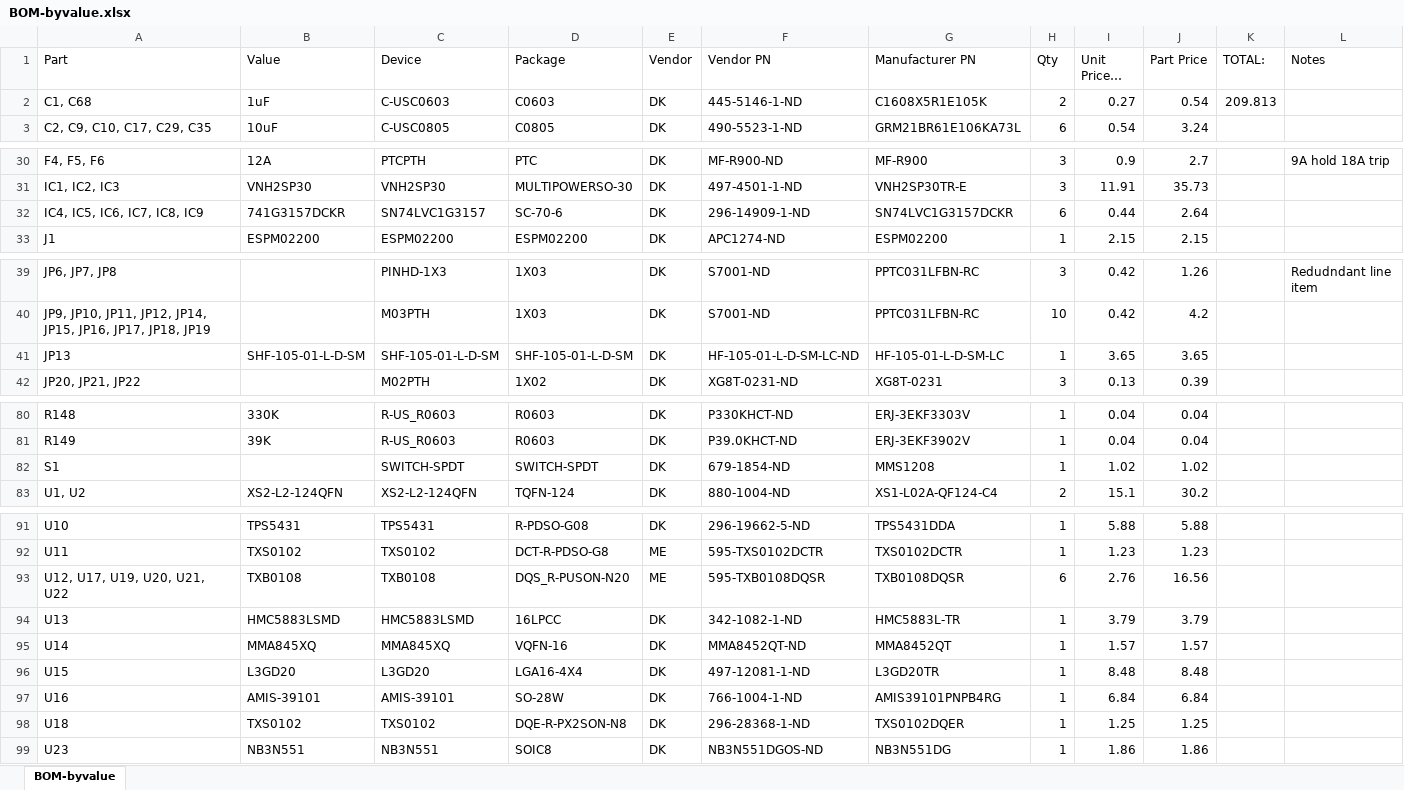
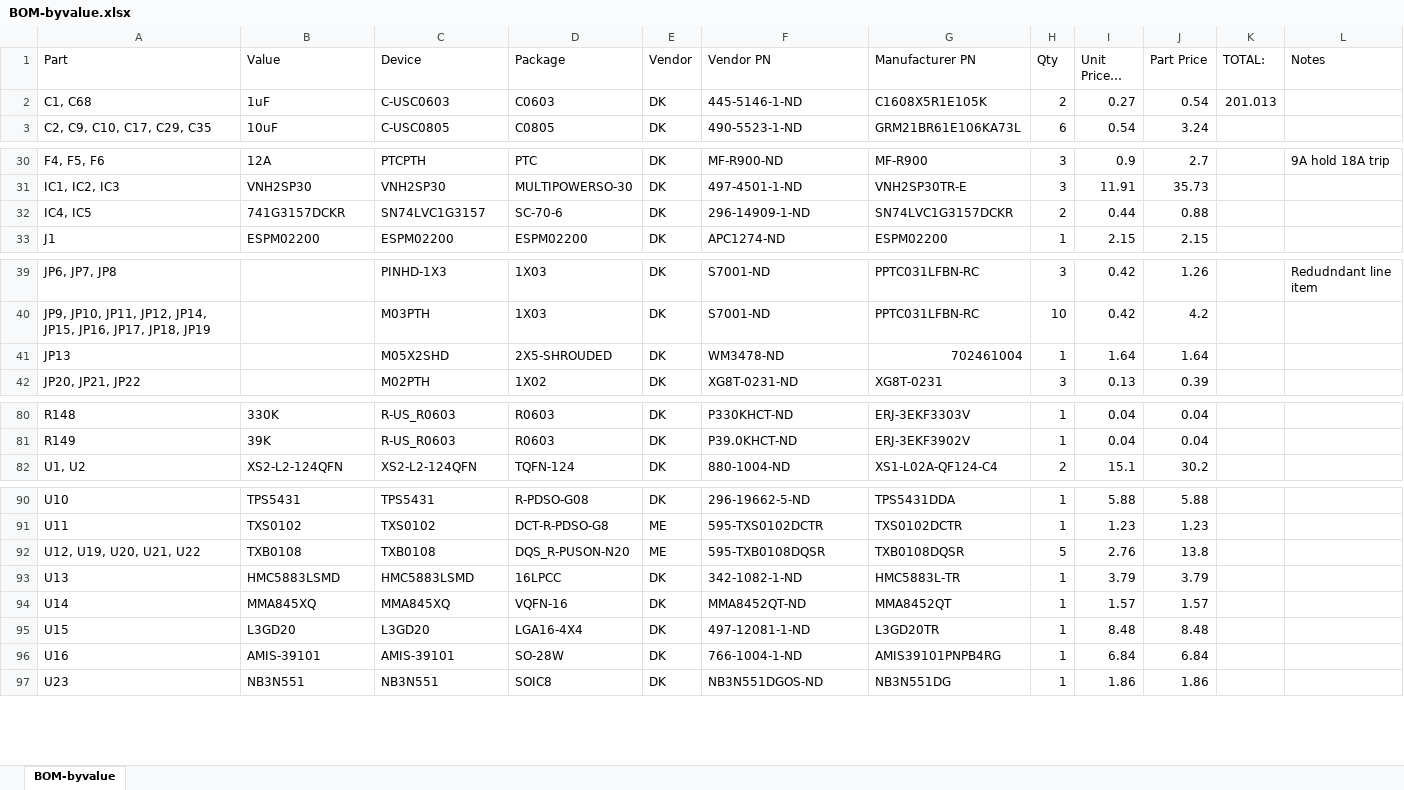
Before and after one commit to jbaker0428/Unified-Robotics-Development-Board, an Excel workbook: Documentation/BOM-byvalue.xlsx, sheet BOM-byvalue, drawn as a sheet; only a part is shown, gaps mark what is left out; long unchanged cells end in …; values as stored, in another font and other column widths than the file's, no borders; removed rows and columns are numbered as before the commit, all else as after; the diff names each change by its address in the sheet, - before the commit and + after, or states it on an @@ line.

Commit message:
Replaced the Gadgeteer block with an Olimex UEXT connector.
The Gadgeteer specification calls for 3.3V-level I/O. However,
all of the I/O pins must be 3.6V tolerant minimum. Thus, the logic
level translation scheme implemented would not have worked correctly.
By contrast, the UEXT is a pure-3.3V specification with no second 5V supply.

-The I2C and UART pins of the UEXT will be their own serial busses, independent
of the I2C bus used for the IMU and the STM32/XBee UARTs.
-The UEXT SPI bus will connect to the existing XMOS SPI bus, only adding another
slave select line.
-Only 5 1-bit ports are required to the Gadgeteer's 7.

Signed-off-by: Joe Baker <jbaker0428@gmail.com>

```diff
--- a/Documentation/BOM-byvalue.xlsx (sheet BOM-byvalue)
+++ b/Documentation/BOM-byvalue.xlsx (sheet BOM-byvalue)
-K2 (TOTAL:): 209.813
+K2 (TOTAL:): 201.013
-A32 (Part): IC4, IC5, IC6, IC7, IC8, IC9
+A32 (Part): IC4, IC5
-H32 (Qty): 6
+H32 (Qty): 2
-J32 (Part Price): 2.64
+J32 (Part Price): 0.88
-B41 (Value): SHF-105-01-L-D-SM
+B41 (Value): (empty)
-C41 (Device): SHF-105-01-L-D-SM
+C41 (Device): M05X2SHD
-D41 (Package): SHF-105-01-L-D-SM
+D41 (Package): 2X5-SHROUDED
-F41 (Vendor PN): HF-105-01-L-D-SM-LC-ND
+F41 (Vendor PN): WM3478-ND
-G41 (Manufacturer PN): HF-105-01-L-D-SM-LC
+G41 (Manufacturer PN): 702461004
-I41 (Unit Price @ Qty): 3.65
+I41 (Unit Price @ Qty): 1.64
-J41 (Part Price): 3.65
+J41 (Part Price): 1.64
-row 82: S1 |  | SWITCH-SPDT | SWITCH-SPDT | DK | 679-1854-ND | MMS1208 | 1 | 1.02 | 1.02
-A92 (Part): U12, U17, U19, U20, U21, U22
+A92 (Part): U12, U19, U20, U21, U22
-H92 (Qty): 6
+H92 (Qty): 5
-J92 (Part Price): 16.56
+J92 (Part Price): 13.8
-row 98: U18 | TXS0102 | TXS0102 | DQE-R-PX2SON-N8 | DK | 296-28368-1-ND | TXS0102DQER | 1 | 1.25 | 1.25
```
Also changed, not shown: formulas that keep their value, Documentation/signal connections.xlsx, 2 other files.
